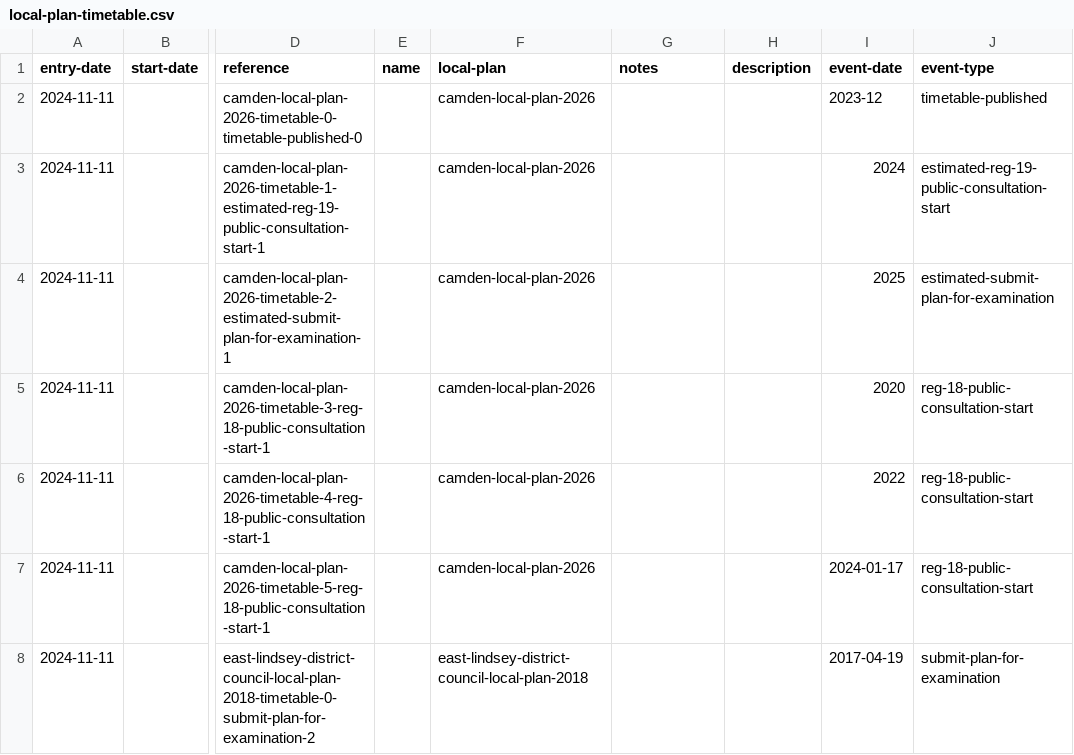
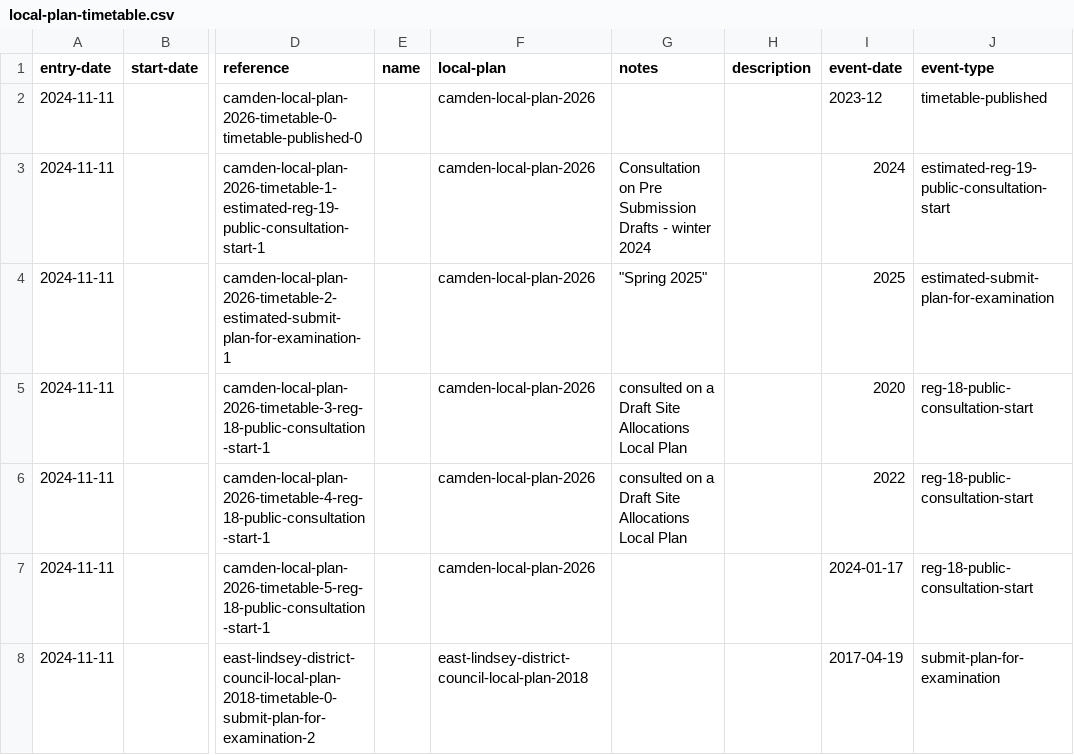
Before and after one commit to digital-land/local-plans-explorer, a CSV file: data/export/local-plan-timetable.csv, drawn as a sheet; only a part is shown, gaps mark what is left out; the diff covers the shown part only; the diff names each change by its address in the sheet, - before the commit and + after, or states it on an @@ line.

Commit message:
add notes to timetable export

```diff
--- a/data/export/local-plan-timetable.csv
+++ b/data/export/local-plan-timetable.csv
-G3 (notes): (empty)
+G3 (notes): Consultation on Pre Submission Drafts - winter 2024
-G4 (notes): (empty)
+G4 (notes): "Spring 2025"
-G5:G6 (notes): (empty)
+G5:G6 (notes): consulted on a Draft Site Allocations Local Plan
```
Also changed, not shown: 8 edited cells elsewhere in this file, 1 other file.
